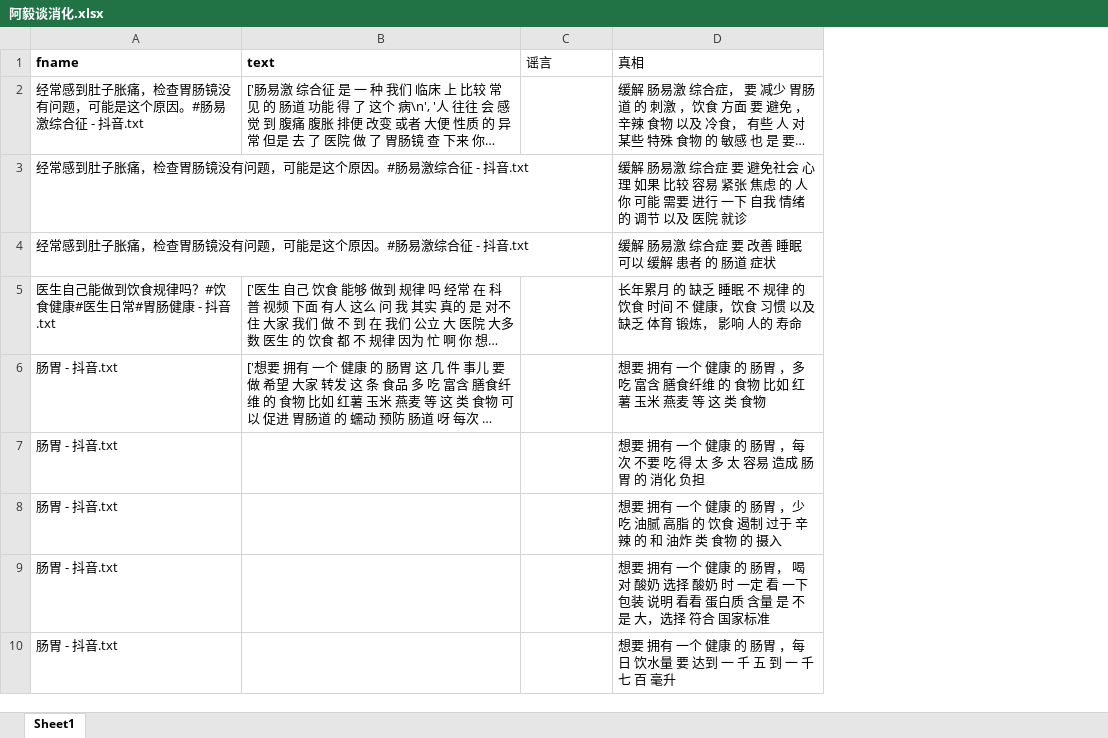
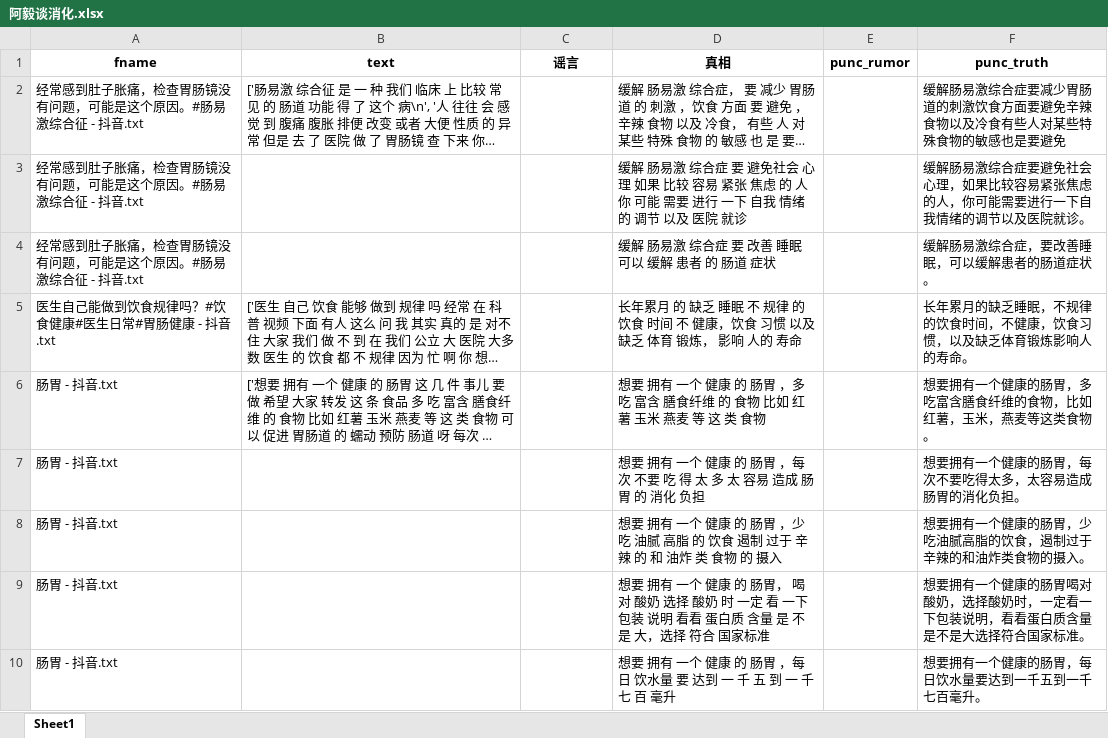
Before and after one commit to seydlitz2185/mynlpia, an Excel workbook: topic_analysis/raw/阿毅谈消化.xlsx, sheet Sheet1, drawn as a sheet; only a part is shown; long unchanged cells end in …; values as stored, in another font and other column widths than the file's, no borders; the diff names each change by its address in the sheet, - before the commit and + after, or states it on an @@ line.

```diff
--- a/topic_analysis/raw/阿毅谈消化.xlsx (sheet Sheet1)
+++ b/topic_analysis/raw/阿毅谈消化.xlsx (sheet Sheet1)
+column E (punc_rumor), empty
+column F (punc_truth), rows 2-10: 缓解肠易激综合症要减少胃肠道的刺激饮食方面要避免辛辣食物以及冷食有些人对某些特殊食物的敏感也是要避免 | 缓解肠易激综合症要避免社会心理，如果比较容易紧张焦虑的人，你可能需要进行一下自我情绪的调节以及医院就诊。 | 缓解肠易激综合症，要改善睡眠，可以缓解患者的肠道症状。 | 长年累月的缺乏睡眠，不规律的饮食时间，不健康，饮食习惯，以及缺乏体育锻炼影响人的寿命。 | 想要拥有一个健康的肠胃，多吃富含膳食纤维的食物，比如红薯，玉米，燕麦等这类食物。 | 想要拥有一个健康的肠胃，每次不要吃得太多，太容易造成肠胃的消化负担。 | 想要拥有一个健康的肠胃，少吃油腻高脂的饮食，遏制过于辛辣的和油炸类食物的摄入。 | 想要拥有一个健康的肠胃喝对酸奶，选择酸奶时，一定看一下包装说明，看看蛋白质含量是不是大选择符合国家标准。 | 想要拥有一个健康的肠胃，每日饮水量要达到一千五到一千七百毫升。
-A1:D1 alignment: left
+A1:D1 alignment: center
-C1:D1 bold: off
+C1:D1 bold: on
```
Also changed, not shown: topic_analysis/raw/ICU小陈医生.xlsx, topic_analysis/raw/北京朝阳医院神外汪阳医生.xlsx, 1 other file.
